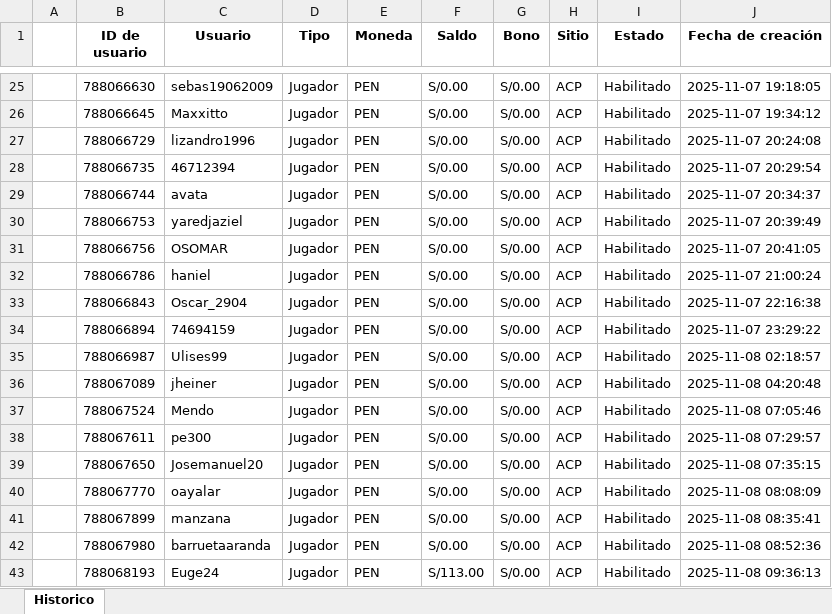
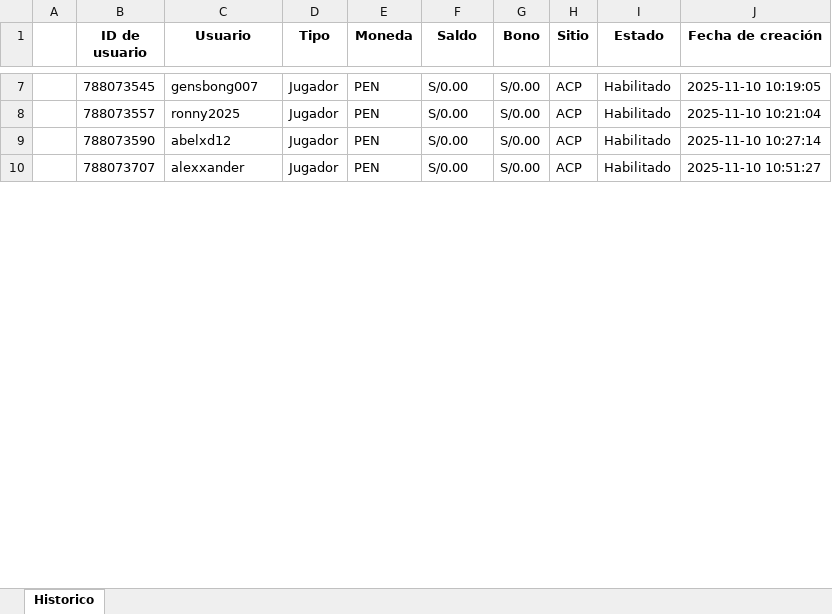
Before and after one commit to james5777/FTD-s-Aciertala, an Excel workbook: Archivos/Diario-ACPE.xlsx, sheet Historico, drawn as a sheet; only a part is shown, gaps mark what is left out; values as stored, in another font and other column widths than the file's, no borders; removed rows and columns are numbered as before the commit, all else as after; the diff covers the shown part only; the diff names each change by its address in the sheet, - before the commit and + after, or states it on an @@ line.

```diff
--- a/Archivos/Diario-ACPE.xlsx (sheet Historico)
+++ b/Archivos/Diario-ACPE.xlsx (sheet Historico)
-B7 (ID de usuario): 788066630
+B7 (ID de usuario): 788073545
-C7 (Usuario): sebas19062009
+C7 (Usuario): gensbong007
-J7 (Fecha de creación): 2025-11-07 19:18:05
+J7 (Fecha de creación): 2025-11-10 10:19:05
-row 26:  | 788066645 | Maxxitto | Jugador | PEN | S/0.00 | S/0.00 | ACP | Habilitado | 2025-11-07 19:34:12
-row 27:  | 788066729 | lizandro1996 | Jugador | PEN | S/0.00 | S/0.00 | ACP | Habilitado | 2025-11-07 20:24:08
-row 28:  | 788066735 | 46712394 | Jugador | PEN | S/0.00 | S/0.00 | ACP | Habilitado | 2025-11-07 20:29:54
-row 29:  | 788066744 | avata | Jugador | PEN | S/0.00 | S/0.00 | ACP | Habilitado | 2025-11-07 20:34:37
-row 30:  | 788066753 | yaredjaziel | Jugador | PEN | S/0.00 | S/0.00 | ACP | Habilitado | 2025-11-07 20:39:49
-B8 (ID de usuario): 788066756
+B8 (ID de usuario): 788073557
-C8 (Usuario): OSOMAR
+C8 (Usuario): ronny2025
-J8 (Fecha de creación): 2025-11-07 20:41:05
+J8 (Fecha de creación): 2025-11-10 10:21:04
-B9 (ID de usuario): 788066786
+B9 (ID de usuario): 788073590
-C9 (Usuario): haniel
+C9 (Usuario): abelxd12
-J9 (Fecha de creación): 2025-11-07 21:00:24
+J9 (Fecha de creación): 2025-11-10 10:27:14
-row 33:  | 788066843 | Oscar_2904 | Jugador | PEN | S/0.00 | S/0.00 | ACP | Habilitado | 2025-11-07 22:16:38
-row 34:  | 788066894 | 74694159 | Jugador | PEN | S/0.00 | S/0.00 | ACP | Habilitado | 2025-11-07 23:29:22
-row 35:  | 788066987 | Ulises99 | Jugador | PEN | S/0.00 | S/0.00 | ACP | Habilitado | 2025-11-08 02:18:57
-row 36:  | 788067089 | jheiner | Jugador | PEN | S/0.00 | S/0.00 | ACP | Habilitado | 2025-11-08 04:20:48
-row 37:  | 788067524 | Mendo | Jugador | PEN | S/0.00 | S/0.00 | ACP | Habilitado | 2025-11-08 07:05:46
-row 38:  | 788067611 | pe300 | Jugador | PEN | S/0.00 | S/0.00 | ACP | Habilitado | 2025-11-08 07:29:57
-B10 (ID de usuario): 788067650
+B10 (ID de usuario): 788073707
-C10 (Usuario): Josemanuel20
+C10 (Usuario): alexxander
-J10 (Fecha de creación): 2025-11-08 07:35:15
+J10 (Fecha de creación): 2025-11-10 10:51:27
-row 40:  | 788067770 | oayalar | Jugador | PEN | S/0.00 | S/0.00 | ACP | Habilitado | 2025-11-08 08:08:09
-row 41:  | 788067899 | manzana | Jugador | PEN | S/0.00 | S/0.00 | ACP | Habilitado | 2025-11-08 08:35:41
-row 42:  | 788067980 | barruetaaranda | Jugador | PEN | S/0.00 | S/0.00 | ACP | Habilitado | 2025-11-08 08:52:36
-row 43:  | 788068193 | Euge24 | Jugador | PEN | S/113.00 | S/0.00 | ACP | Habilitado | 2025-11-08 09:36:13
```
Also changed, not shown: 73 removed rows and 57 edited cells elsewhere in this sheet, Algoritmo_ftd_aciertala_peru.xlsx, 4 other files.
